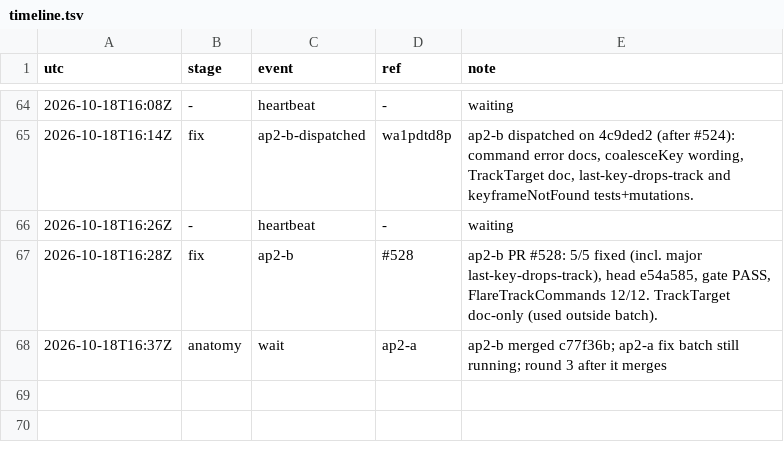
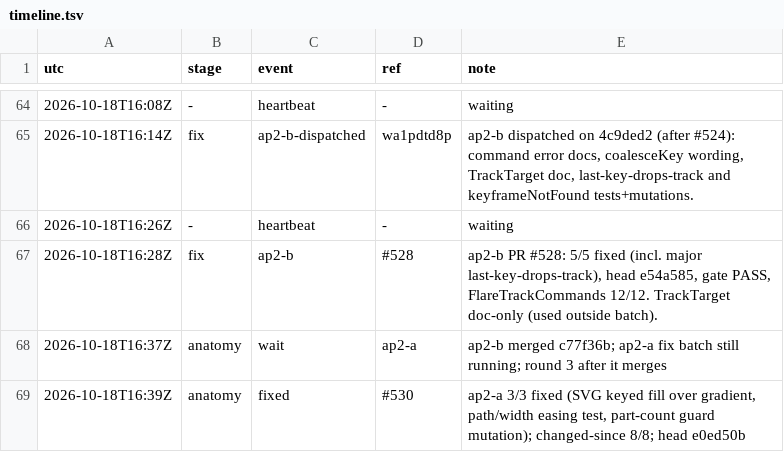
Before and after one commit to qbtrix/creative-core, a TSV file: docs/leads/animate-properties/timeline.tsv, drawn as a sheet; only a part is shown, gaps mark what is left out; the diff names each change by its address in the sheet, - before the commit and + after, or states it on an @@ line.

Commit message:
chore(lead): animate-properties fixed #530

```diff
--- a/docs/leads/animate-properties/timeline.tsv
+++ b/docs/leads/animate-properties/timeline.tsv
+row 69: 2026-10-18T16:39Z | anatomy | fixed | #530 | ap2-a 3/3 fixed (SVG keyed fill over gradient, path/width easing test, part-count guard mutation); changed-since 8/8; head e0ed50b
```
